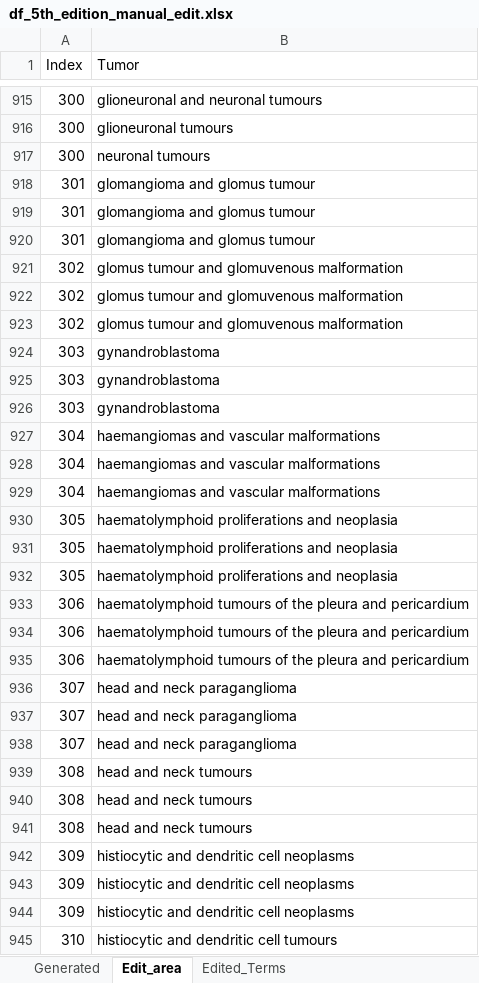
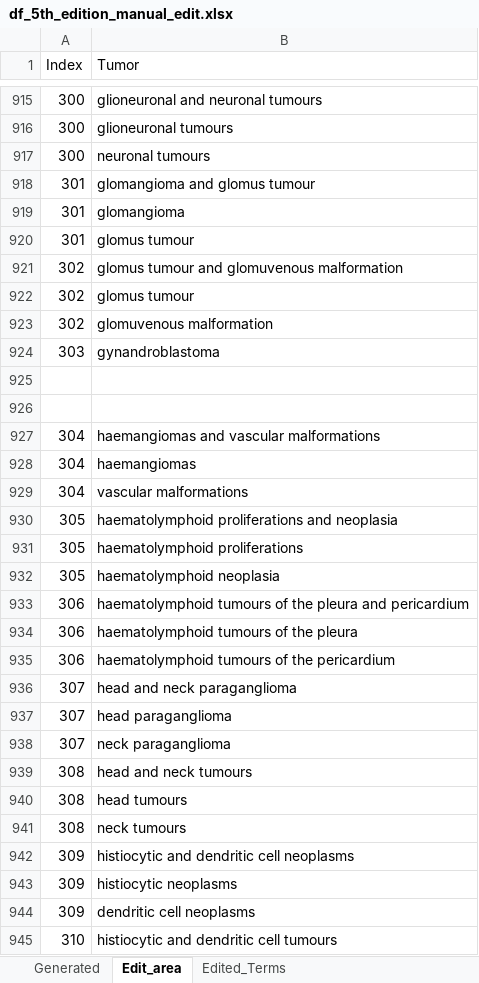
Before and after one commit to TaylorResearchLab/CANTOS, an Excel workbook: data/WHO_Tumors/intermediate/df_5th_edition_manual_edit.xlsx, sheet Edit_area, drawn as a sheet; only a part is shown, gaps mark what is left out; values as stored, in another font and other column widths than the file's, no borders; the diff covers the shown part only; the diff names each change by its address in the sheet, - before the commit and + after, or states it on an @@ line.

Commit message:
update till 3250 5th edition

```diff
--- a/data/WHO_Tumors/intermediate/df_5th_edition_manual_edit.xlsx (sheet Edit_area)
+++ b/data/WHO_Tumors/intermediate/df_5th_edition_manual_edit.xlsx (sheet Edit_area)
-B919 (Tumor): glomangioma and glomus tumour
+B919 (Tumor): glomangioma
-B920 (Tumor): glomangioma and glomus tumour
+B920 (Tumor): glomus tumour
-B922 (Tumor): glomus tumour and glomuvenous malformation
+B922 (Tumor): glomus tumour
-B923 (Tumor): glomus tumour and glomuvenous malformation
+B923 (Tumor): glomuvenous malformation
-row 925: 303 | gynandroblastoma
+row 925: (empty)
-row 926: 303 | gynandroblastoma
+row 926: (empty)
-B928 (Tumor): haemangiomas and vascular malformations
+B928 (Tumor): haemangiomas
-B929 (Tumor): haemangiomas and vascular malformations
+B929 (Tumor): vascular malformations
-B931 (Tumor): haematolymphoid proliferations and neoplasia
+B931 (Tumor): haematolymphoid proliferations
-B932 (Tumor): haematolymphoid proliferations and neoplasia
+B932 (Tumor): haematolymphoid neoplasia
-B934 (Tumor): haematolymphoid tumours of the pleura and pericardium
+B934 (Tumor): haematolymphoid tumours of the pleura
-B935 (Tumor): …of the pleura and pericardium
+B935 (Tumor): …of the pericardium
-B937 (Tumor): head and neck paraganglioma
+B937 (Tumor): head paraganglioma
-B938 (Tumor): head and neck paraganglioma
+B938 (Tumor): neck paraganglioma
-B940 (Tumor): head and neck tumours
+B940 (Tumor): head tumours
-B941 (Tumor): head and neck tumours
+B941 (Tumor): neck tumours
-B943 (Tumor): histiocytic and dendritic cell neoplasms
+B943 (Tumor): histiocytic neoplasms
-B944 (Tumor): histiocytic and dendritic cell neoplasms
+B944 (Tumor): dendritic cell neoplasms
```
Also changed, not shown: 10 added rows and 48 edited cells elsewhere in this sheet.
